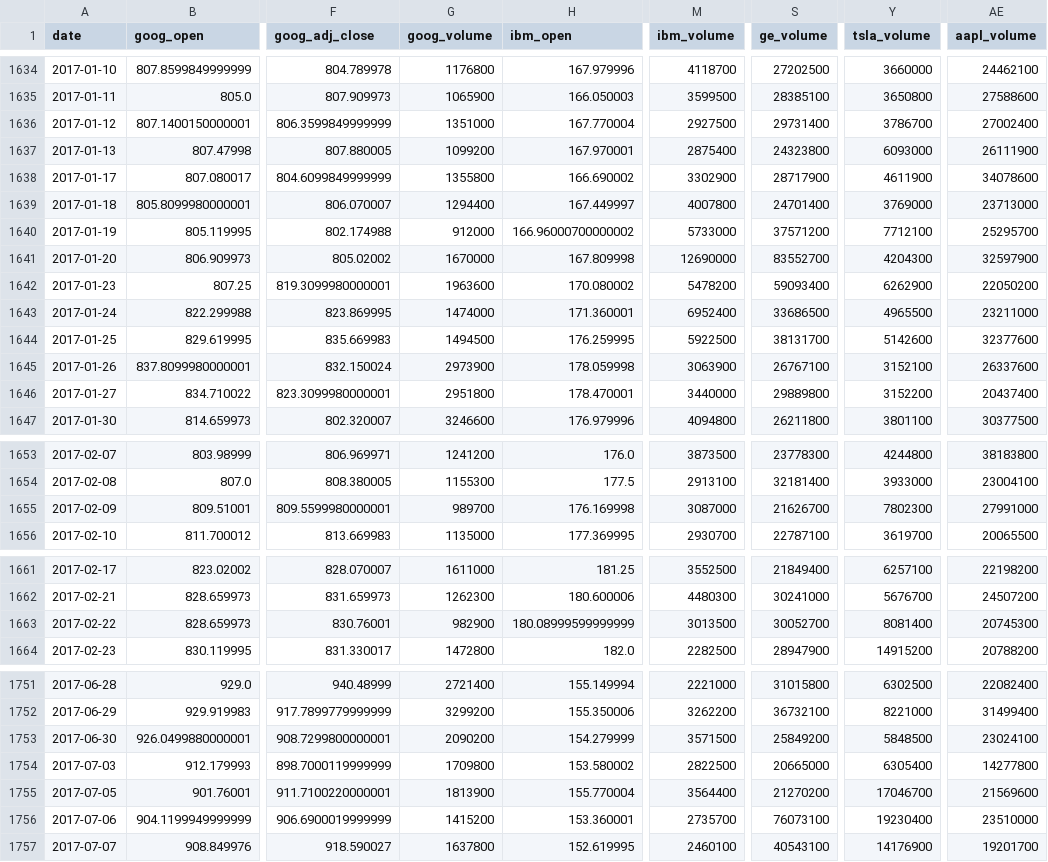
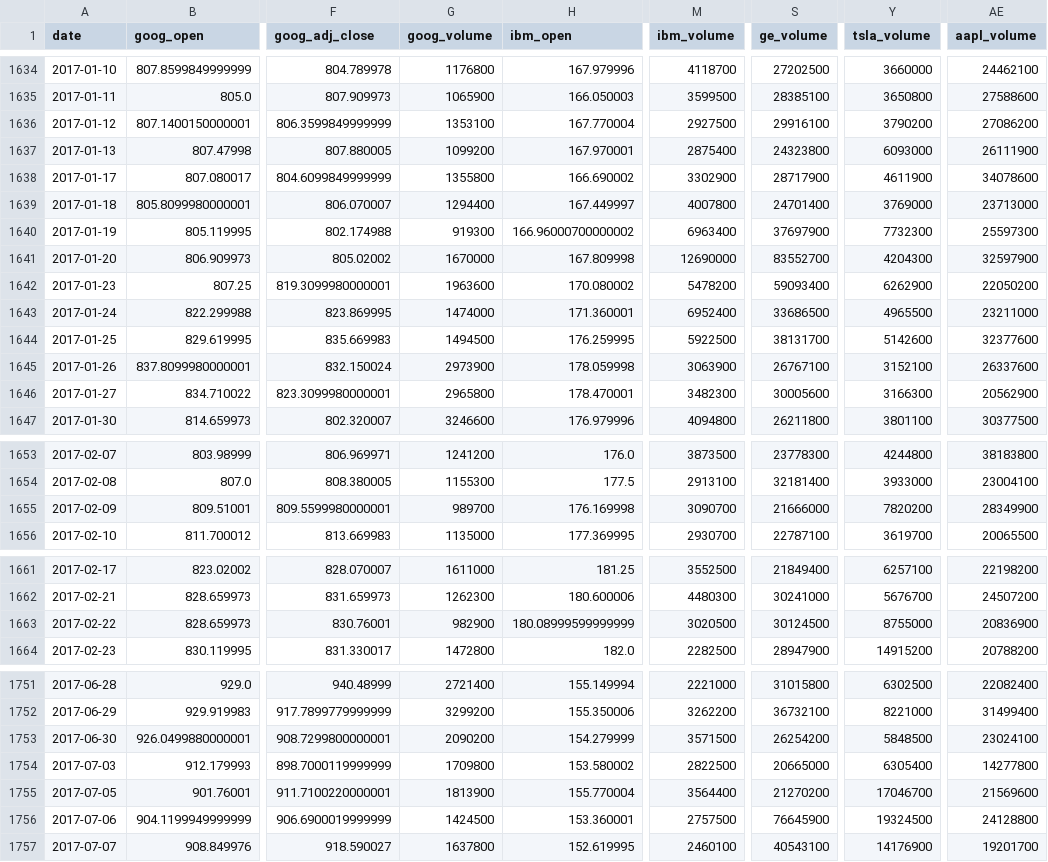
Before and after one commit to notsambeck/civicu-machine-learning, a CSV file: lessons/shared-resources/time_series/time-series.csv, drawn as a sheet; only a part is shown, gaps mark what is left out; the diff covers the shown part only; the diff names each change by its address in the sheet, - before the commit and + after, or states it on an @@ line.

```diff
--- a/lessons/shared-resources/time_series/time-series.csv
+++ b/lessons/shared-resources/time_series/time-series.csv
-G1636 (goog_volume): 1351000
+G1636 (goog_volume): 1353100
-S1636 (ge_volume): 29731400
+S1636 (ge_volume): 29916100
-Y1636 (tsla_volume): 3786700
+Y1636 (tsla_volume): 3790200
-AE1636 (aapl_volume): 27002400
+AE1636 (aapl_volume): 27086200
-G1640 (goog_volume): 912000
+G1640 (goog_volume): 919300
-M1640 (ibm_volume): 5733000
+M1640 (ibm_volume): 6963400
-S1640 (ge_volume): 37571200
+S1640 (ge_volume): 37697900
-Y1640 (tsla_volume): 7712100
+Y1640 (tsla_volume): 7732300
-AE1640 (aapl_volume): 25295700
+AE1640 (aapl_volume): 25597300
-G1646 (goog_volume): 2951800
+G1646 (goog_volume): 2965800
-M1646 (ibm_volume): 3440000
+M1646 (ibm_volume): 3482300
-S1646 (ge_volume): 29889800
+S1646 (ge_volume): 30005600
-Y1646 (tsla_volume): 3152200
+Y1646 (tsla_volume): 3166300
-AE1646 (aapl_volume): 20437400
+AE1646 (aapl_volume): 20562900
-M1655 (ibm_volume): 3087000
+M1655 (ibm_volume): 3090700
-S1655 (ge_volume): 21626700
+S1655 (ge_volume): 21666000
-Y1655 (tsla_volume): 7802300
+Y1655 (tsla_volume): 7820200
-AE1655 (aapl_volume): 27991000
+AE1655 (aapl_volume): 28349900
-M1663 (ibm_volume): 3013500
+M1663 (ibm_volume): 3020500
-S1663 (ge_volume): 30052700
+S1663 (ge_volume): 30124500
-Y1663 (tsla_volume): 8081400
+Y1663 (tsla_volume): 8755000
-AE1663 (aapl_volume): 20745300
+AE1663 (aapl_volume): 20836900
-S1753 (ge_volume): 25849200
+S1753 (ge_volume): 26254200
-G1756 (goog_volume): 1415200
+G1756 (goog_volume): 1424500
-M1756 (ibm_volume): 2735700
+M1756 (ibm_volume): 2757500
-S1756 (ge_volume): 76073100
+S1756 (ge_volume): 76645900
-Y1756 (tsla_volume): 19230400
+Y1756 (tsla_volume): 19324500
-AE1756 (aapl_volume): 23510000
+AE1756 (aapl_volume): 24128800
```
Also changed, not shown: 14 edited cells elsewhere in this file, 4 other files.
